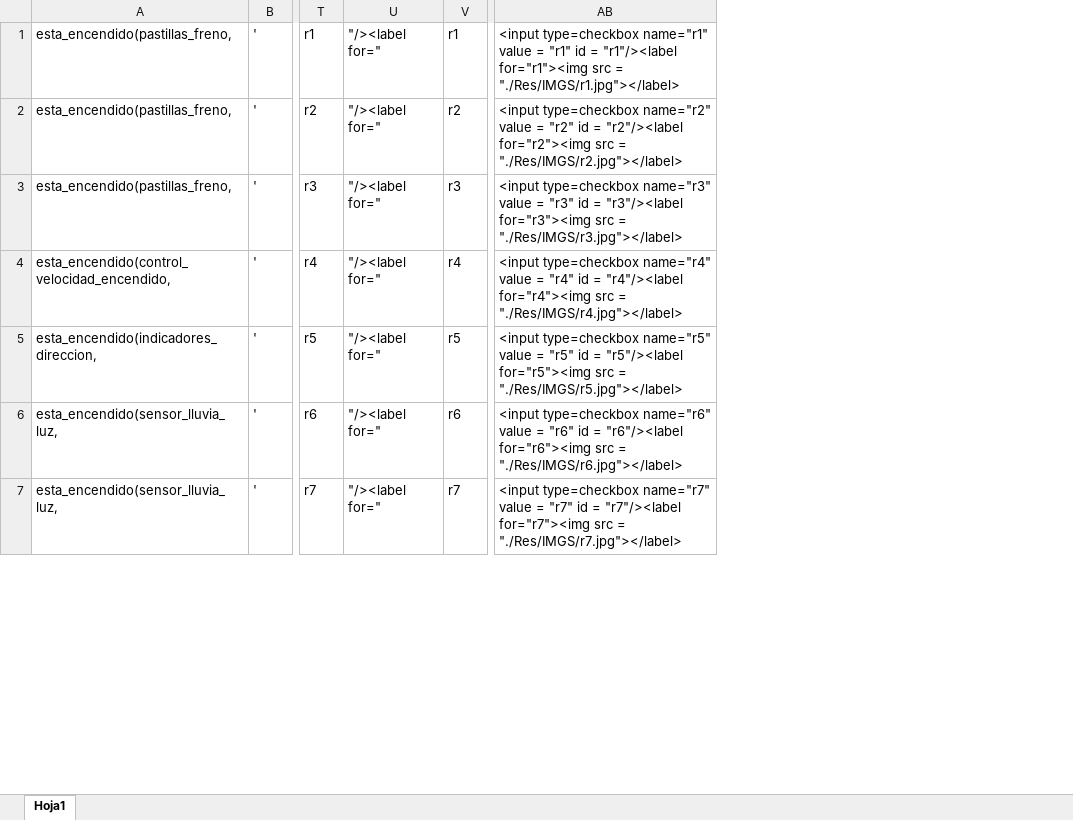
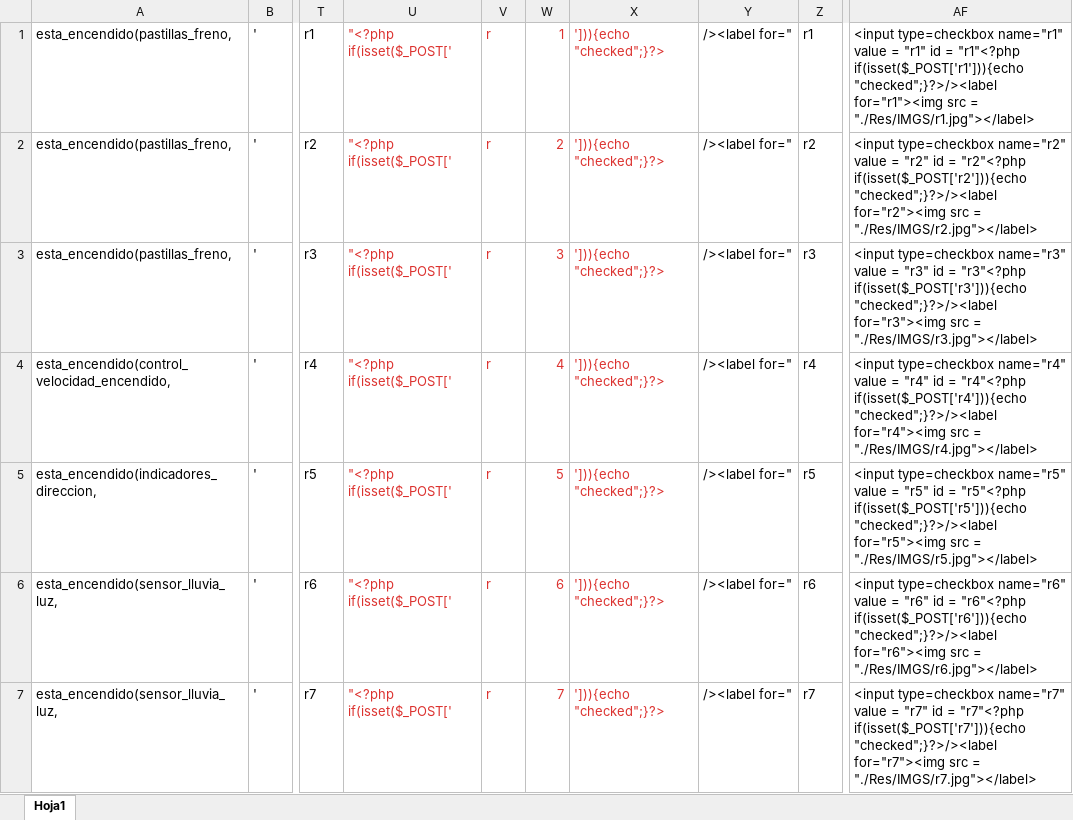
Before and after one commit to antsz25/Prolog, an Excel workbook: Libro1.xlsx, sheet Hoja1, drawn as a sheet; only a part is shown, gaps mark what is left out; values as stored, in another font and other column widths than the file's, no borders; removed rows and columns are numbered as before the commit, all else as after; the diff covers the shown part only; the diff names each change by its address in the sheet, - before the commit and + after, or states it on an @@ line.

```diff
--- a/Libro1.xlsx (sheet Hoja1)
+++ b/Libro1.xlsx (sheet Hoja1)
+column U, rows 1-7: all "<?php if(isset($_POST['
+column V, rows 1-7: all r
+column W, rows 1-7: 1 | 2 | 3 | 4 | 5 | 6 | 7
+column X, rows 1-7: all '])){echo "checked";}?>
-column AB, rows 1-7: <input type=checkbox name="r1" value = "r1" id = "r1"/><label for="r1"><img src = "./Res/IMGS/r1.jpg"></label> | <input type=checkbox name="r2" value = "r2" id = "r2"/><label for="r2"><img src = "./Res/IMGS/r2.jpg"></label> | <input type=checkbox name="r3" value = "r3" id = "r3"/><label for="r3"><img src = "./Res/IMGS/r3.jpg"></label> | <input type=checkbox name="r4" value = "r4" id = "r4"/><label for="r4"><img src = "./Res/IMGS/r4.jpg"></label> | <input type=checkbox name="r5" value = "r5" id = "r5"/><label for="r5"><img src = "./Res/IMGS/r5.jpg"></label> | <input type=checkbox name="r6" value = "r6" id = "r6"/><label for="r6"><img src = "./Res/IMGS/r6.jpg"></label> | <input type=checkbox name="r7" value = "r7" id = "r7"/><label for="r7"><img src = "./Res/IMGS/r7.jpg"></label>
+column AF, rows 1-7: <input type=checkbox name="r1" value = "r1" id = "r1"<?php if(isset($_POST['r1'])){echo "checked";}?>/><label for="r1"><img src = "./Res/IMGS/r1.jpg"></label> | <input type=checkbox name="r2" value = "r2" id = "r2"<?php if(isset($_POST['r2'])){echo "checked";}?>/><label for="r2"><img src = "./Res/IMGS/r2.jpg"></label> | <input type=checkbox name="r3" value = "r3" id = "r3"<?php if(isset($_POST['r3'])){echo "checked";}?>/><label for="r3"><img src = "./Res/IMGS/r3.jpg"></label> | <input type=checkbox name="r4" value = "r4" id = "r4"<?php if(isset($_POST['r4'])){echo "checked";}?>/><label for="r4"><img src = "./Res/IMGS/r4.jpg"></label> | <input type=checkbox name="r5" value = "r5" id = "r5"<?php if(isset($_POST['r5'])){echo "checked";}?>/><label for="r5"><img src = "./Res/IMGS/r5.jpg"></label> | <input type=checkbox name="r6" value = "r6" id = "r6"<?php if(isset($_POST['r6'])){echo "checked";}?>/><label for="r6"><img src = "./Res/IMGS/r6.jpg"></label> | <input type=checkbox name="r7" value = "r7" id = "r7"<?php if(isset($_POST['r7'])){echo "checked";}?>/><label for="r7"><img src = "./Res/IMGS/r7.jpg"></label>
-Y1:Y7: "/><label for="
+Y1:Y7: /><label for="
```
Also changed, not shown: 60 edited cells elsewhere in this sheet, formulas that keep their value, 2 other files.
